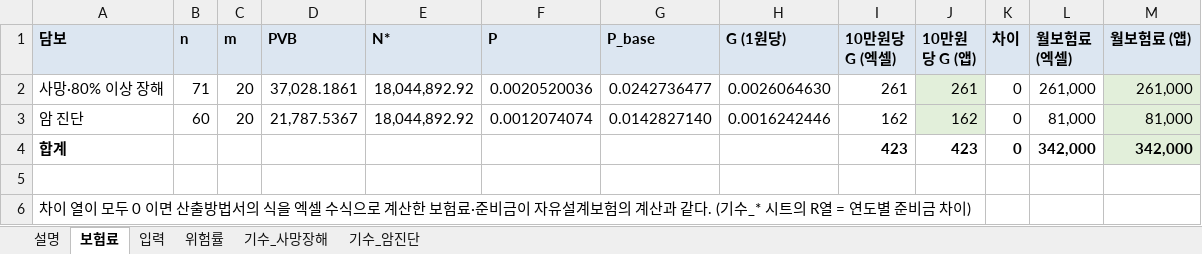
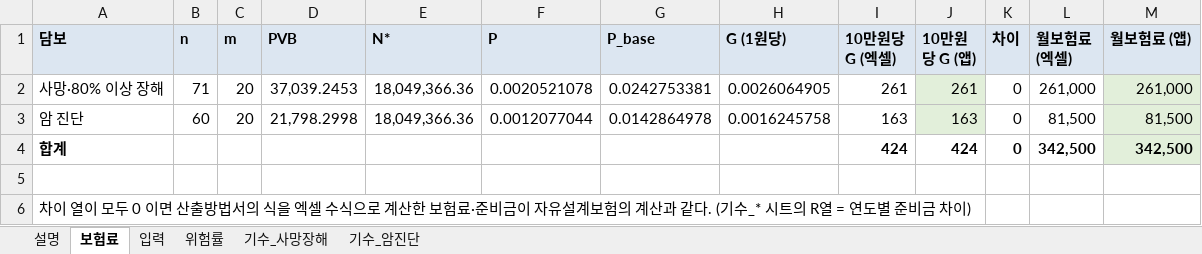
Before and after one commit to taekyoleen-oss/Life_ins_Doc_Convert_Studio, an Excel workbook: samples/09_종신보험(암진단포함)_검산.xlsx, sheet 보험료, drawn as a sheet; only a part is shown; values as stored, in another font and other column widths than the file's, no borders; the diff names each change by its address in the sheet, - before the commit and + after, or states it on an @@ line.

```diff
--- a/samples/09_종신보험(암진단포함)_검산.xlsx (sheet 보험료)
+++ b/samples/09_종신보험(암진단포함)_검산.xlsx (sheet 보험료)
-D2 (PVB): 37,028.1861
+D2 (PVB): 37,039.2453
-E2:E3 (N*): 18,044,892.92
+E2:E3 (N*): 18,049,366.36
-F2 (P): 0.0020520036
+F2 (P): 0.0020521078
-G2 (P_base): 0.0242736477
+G2 (P_base): 0.0242753381
-H2 (G (1원당)): 0.0026064630
+H2 (G (1원당)): 0.0026064905
-D3 (PVB): 21,787.5367
+D3 (PVB): 21,798.2998
-F3 (P): 0.0012074074
+F3 (P): 0.0012077044
-G3 (P_base): 0.0142827140
+G3 (P_base): 0.0142864978
-H3 (G (1원당)): 0.0016242446
+H3 (G (1원당)): 0.0016245758
-I3 (10만원당 G (엑셀)): 162
+I3 (10만원당 G (엑셀)): 163
-J3 (10만원당 G (앱)): 162
+J3 (10만원당 G (앱)): 163
-L3 (월보험료 (엑셀)): 81,000
+L3 (월보험료 (엑셀)): 81,500
-M3 (월보험료 (앱)): 81,000
+M3 (월보험료 (앱)): 81,500
-I4 (10만원당 G (엑셀)): 423
+I4 (10만원당 G (엑셀)): 424
-J4 (10만원당 G (앱)): 423
+J4 (10만원당 G (앱)): 424
-L4 (월보험료 (엑셀)): 342,000
+L4 (월보험료 (엑셀)): 342,500
-M4 (월보험료 (앱)): 342,000
+M4 (월보험료 (앱)): 342,500
```
Also changed, not shown: sheet 기수_사망장해, sheet 기수_암진단, sheet 위험률, samples/06_위험률표_종신_남녀.xlsx, samples/09_종신보험(암진단포함)_보험료계산.xlsx, 17 other files.
